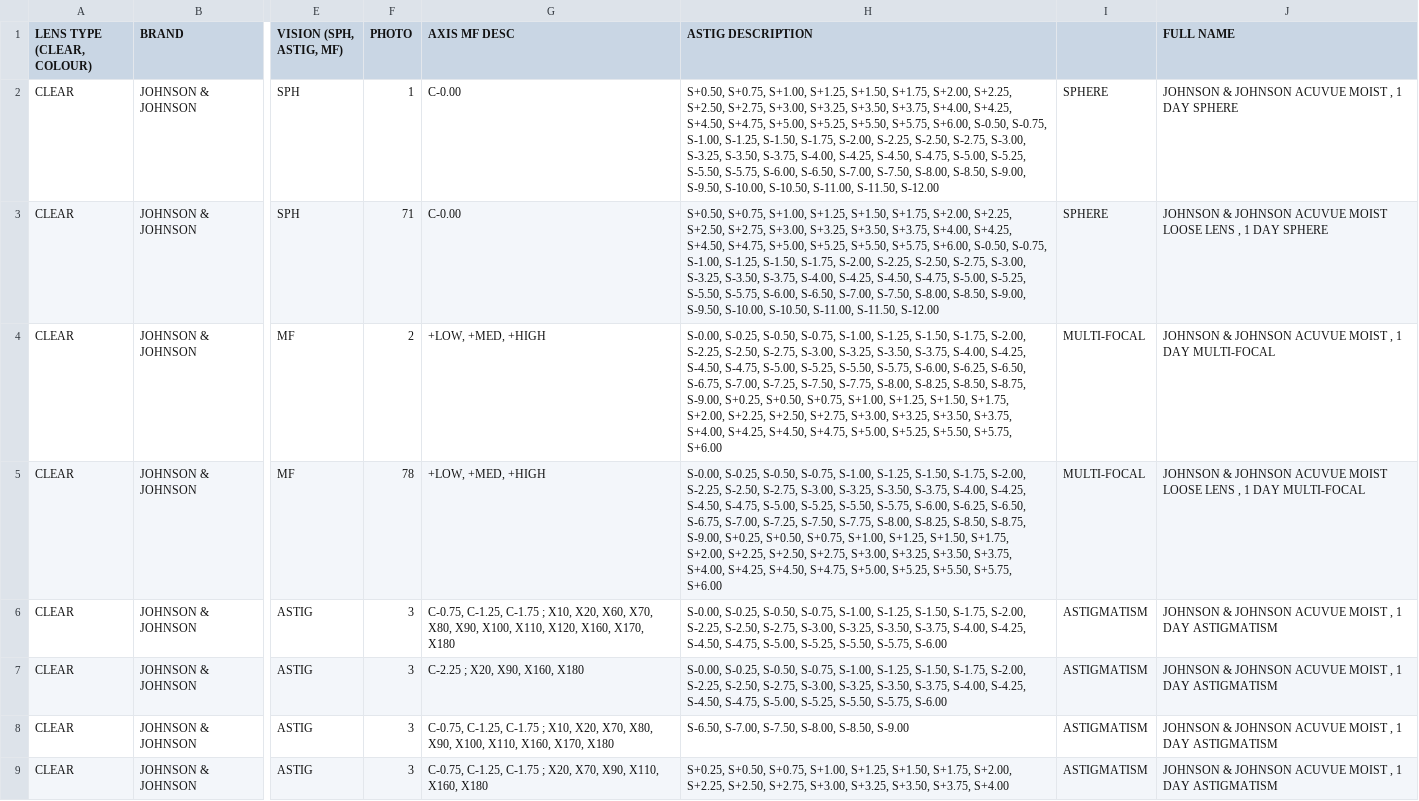
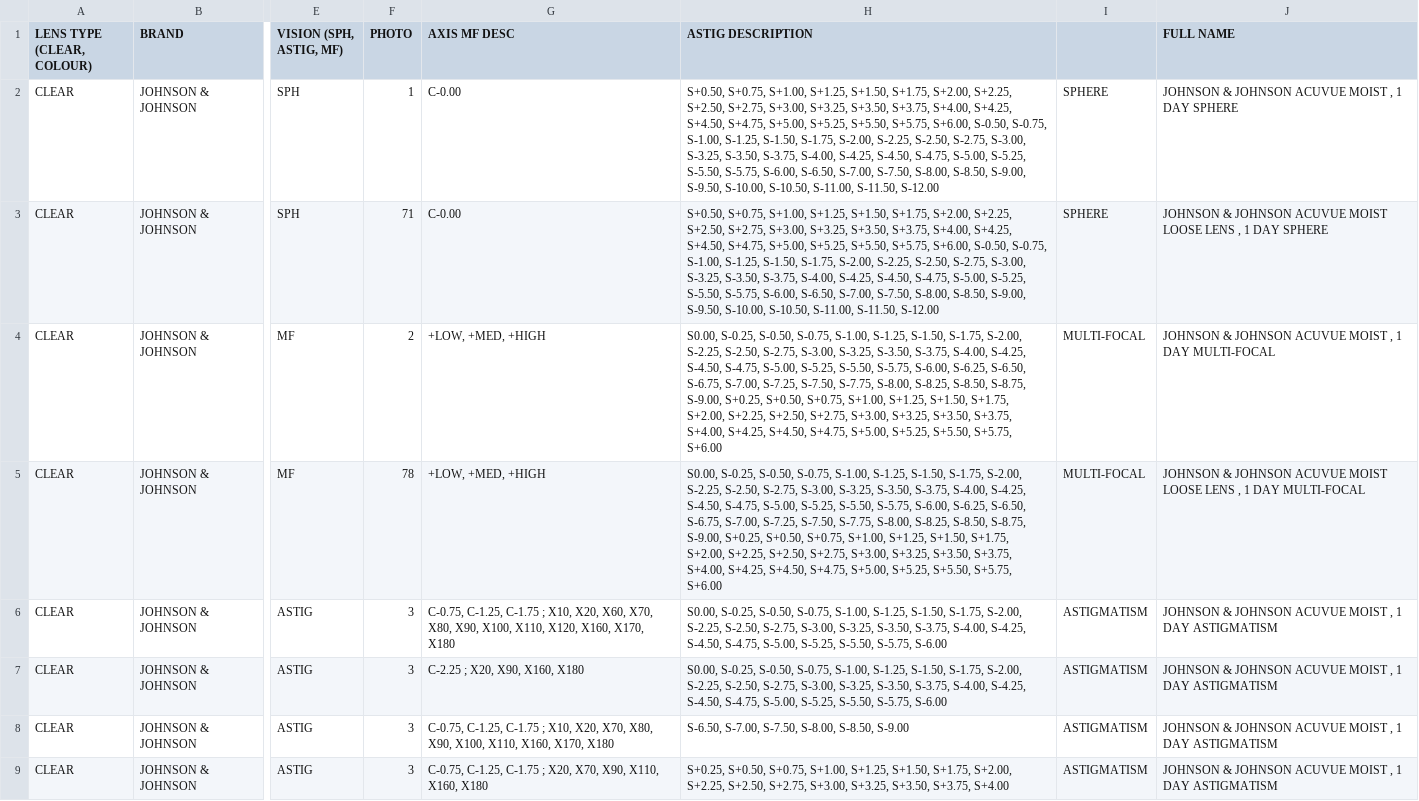
Before and after one commit to kiaraoptometrypx/CL-SELECTOR, a CSV file: CL DATABASE.csv, drawn as a sheet; only a part is shown, gaps mark what is left out; the diff covers the shown part only; the diff names each change by its address in the sheet, - before the commit and + after, or states it on an @@ line.

```diff
--- a/CL DATABASE.csv
+++ b/CL DATABASE.csv
-H4:H5 (ASTIG DESCRIPTION): S-0.00, S-0.25, S-0.50,…
+H4:H5 (ASTIG DESCRIPTION): S0.00, S-0.25, S-0.50,…
-H6:H7 (ASTIG DESCRIPTION): S-0.00, S-0.25, S-0.50,…
+H6:H7 (ASTIG DESCRIPTION): S0.00, S-0.25, S-0.50,…
```
Also changed, not shown: 30 edited cells elsewhere in this file.
